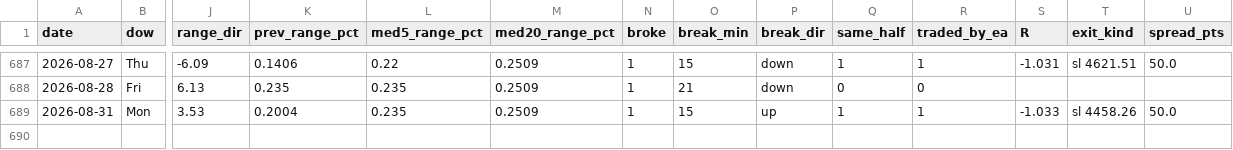
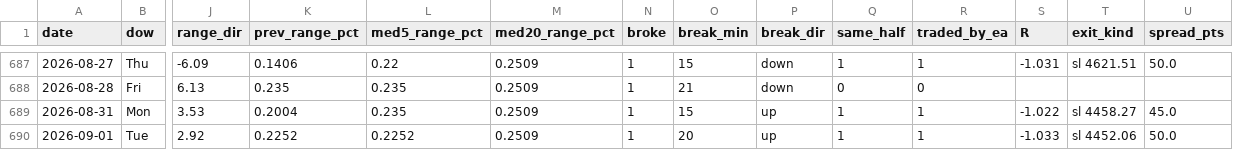
Before and after one commit to anas1412/orb-mt5, a CSV file: research/sessions_2024_2026.csv, drawn as a sheet; only a part is shown, gaps mark what is left out; rows hold the shown columns only; the diff names each change by its address in the sheet, - before the commit and + after, or states it on an @@ line.

Commit message:
Update the study through 2026-09-01
76 trades of 138 sessions | win rate 52.6% | expectancy +0.605 R
total +46.0 R = +92% | profit factor 2.50 | worst drawdown 6.3% | longest losing run 3

Regenerated from the tester run: report_data, every trade chart, the report,
the deck, the client page, the session dataset, the three data CSVs and the
README. check_charts.py passed.

```diff
--- a/research/sessions_2024_2026.csv
+++ b/research/sessions_2024_2026.csv
-S689 (R): -1.033
+S689 (R): -1.022
-T689 (exit_kind): sl 4458.26
+T689 (exit_kind): sl 4458.27
-U689 (spread_pts): 50.0
+U689 (spread_pts): 45.0
+row 690: 2026-09-01 | Tue | 2.92 | 0.2252 | 0.2252 | 0.2509 | 1 | 20 | up | 1 | 1 | -1.033 | sl 4452.06 | 50.0
```
Also changed, not shown: research/trades_all_breaks.csv, research/trades_live_config.csv, 13 other files.
